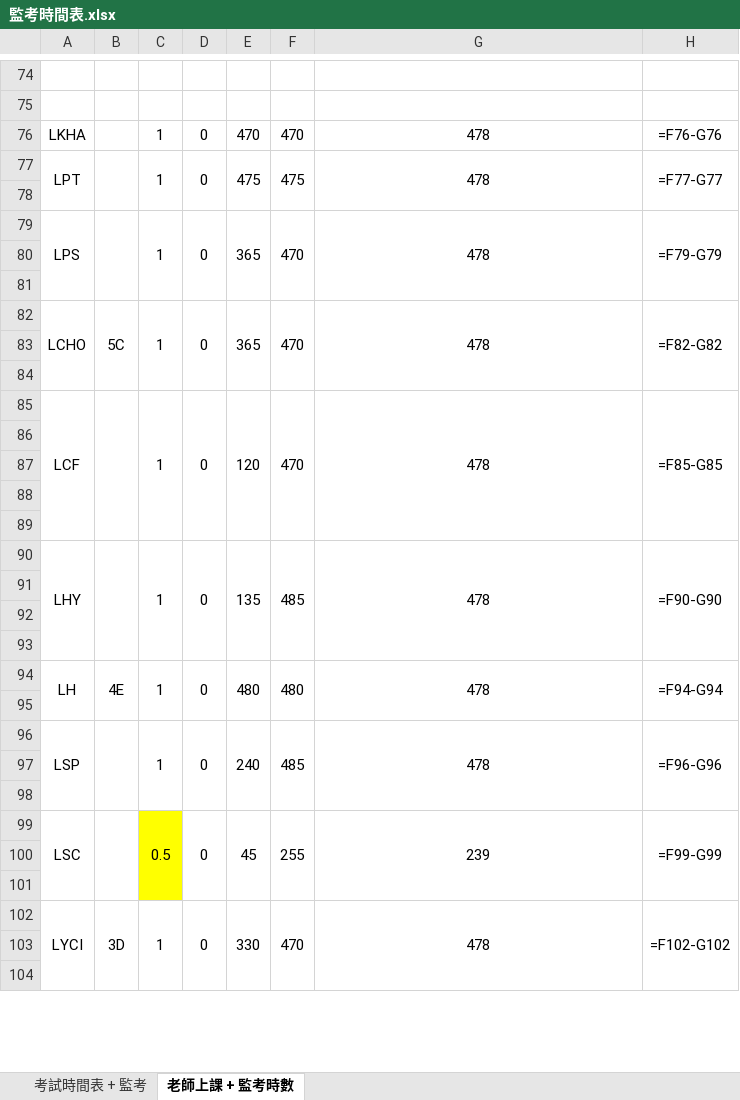
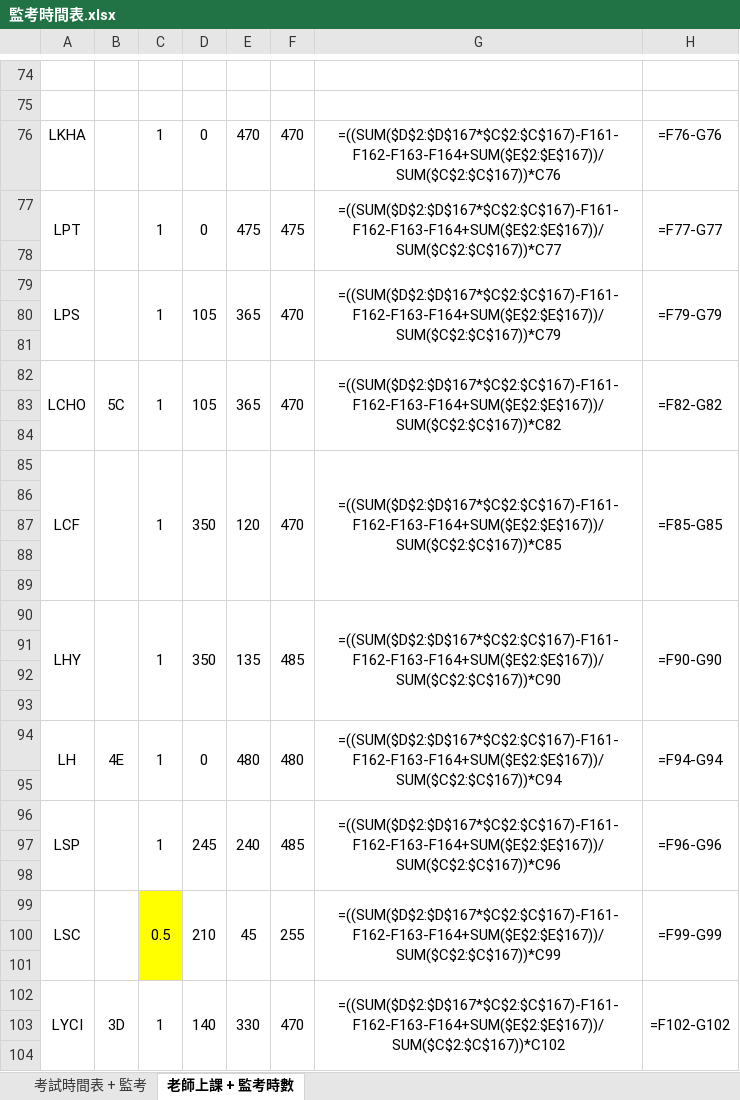
Before and after one commit to XiaoWingHong/TSTSS_Exam_Timetable, an Excel workbook: 監考時間表.xlsx, sheet 老師上課 + 監考時數, drawn as a sheet; only a part is shown, gaps mark what is left out; values as stored, in another font and other column widths than the file's, no borders; formulas without a stored value are shown as written; conditional formats not drawn; the diff covers the shown part only; the diff names each change by its address in the sheet, - before the commit and + after, or states it on an @@ line.

Commit message:
modified:   Input/Exam Timetable.xlsx 	modified:   __pycache__/class_set.cpython-311.pyc 	modified:   __pycache__/function_set.cpython-311.pyc 	modified:   main.ipynb 	modified:   try.ipynb 	modified:   "\347\233\243\350\200\203\346\231\202\351\226\223\350\241\250.xlsx"

```diff
--- a/監考時間表.xlsx (sheet 老師上課 + 監考時數)
+++ b/監考時間表.xlsx (sheet 老師上課 + 監考時數)
-G76: 478
+G76: =((SUM($D$2:$D$167*$C$2:$C$167)-F161-F162-F163-F164+SUM($E$2:$E$167))/SUM($C$2:$C$167))*C76
-G77: 478
+G77: =((SUM($D$2:$D$167*$C$2:$C$167)-F161-F162-F163-F164+SUM($E$2:$E$167))/SUM($C$2:$C$167))*C77
-D79: 0
+D79: 105
-G79: 478
+G79: =((SUM($D$2:$D$167*$C$2:$C$167)-F161-F162-F163-F164+SUM($E$2:$E$167))/SUM($C$2:$C$167))*C79
-D82: 0
+D82: 105
-G82: 478
+G82: =((SUM($D$2:$D$167*$C$2:$C$167)-F161-F162-F163-F164+SUM($E$2:$E$167))/SUM($C$2:$C$167))*C82
-D85: 0
+D85: 350
-G85: 478
+G85: =((SUM($D$2:$D$167*$C$2:$C$167)-F161-F162-F163-F164+SUM($E$2:$E$167))/SUM($C$2:$C$167))*C85
-D90: 0
+D90: 350
-G90: 478
+G90: =((SUM($D$2:$D$167*$C$2:$C$167)-F161-F162-F163-F164+SUM($E$2:$E$167))/SUM($C$2:$C$167))*C90
-G94: 478
+G94: =((SUM($D$2:$D$167*$C$2:$C$167)-F161-F162-F163-F164+SUM($E$2:$E$167))/SUM($C$2:$C$167))*C94
-D96: 0
+D96: 245
-G96: 478
+G96: =((SUM($D$2:$D$167*$C$2:$C$167)-F161-F162-F163-F164+SUM($E$2:$E$167))/SUM($C$2:$C$167))*C96
-D99: 0
+D99: 210
-G99: 239
+G99: =((SUM($D$2:$D$167*$C$2:$C$167)-F161-F162-F163-F164+SUM($E$2:$E$167))/SUM($C$2:$C$167))*C99
-D102: 0
+D102: 140
-G102: 478
+G102: =((SUM($D$2:$D$167*$C$2:$C$167)-F161-F162-F163-F164+SUM($E$2:$E$167))/SUM($C$2:$C$167))*C102
```
Also changed, not shown: 1 added row and 84 edited cells elsewhere in this sheet, Input/Exam Timetable.xlsx, 2 other files.
